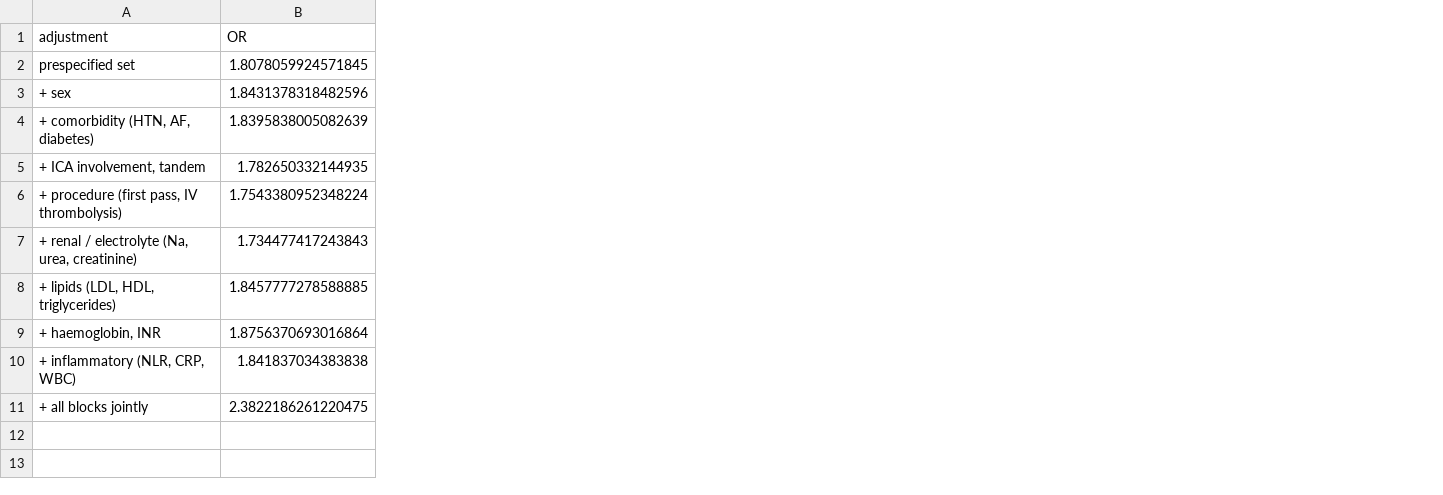
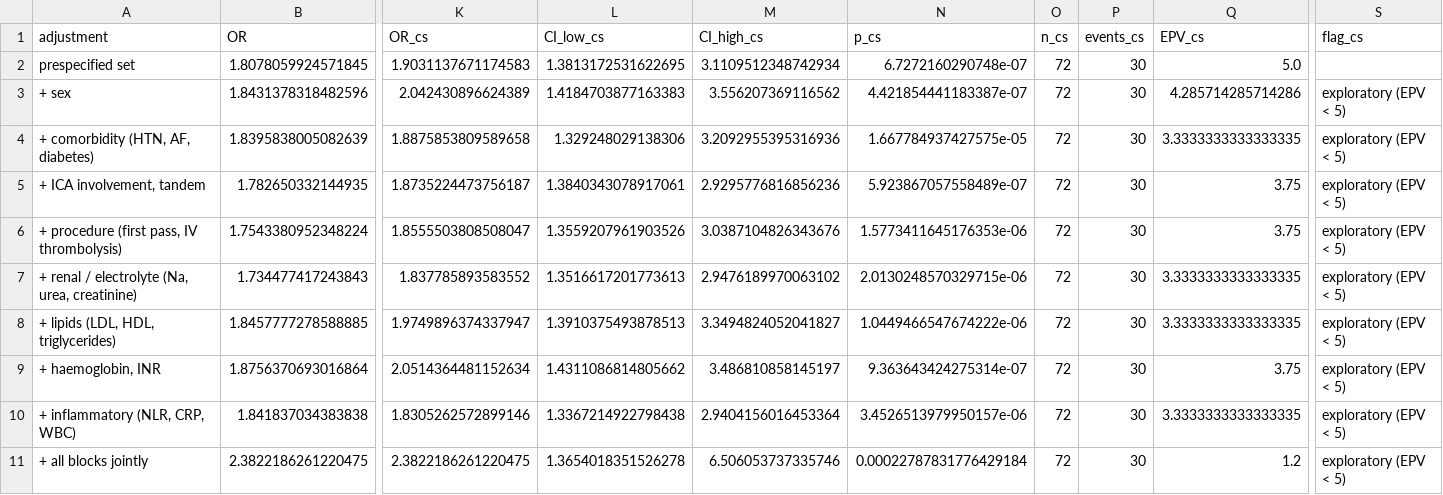
Before and after one commit to maksbrzezicki/strokeEVT-ZielonaGora, a CSV file: outputs/results/progressive_adjustment_fENI.csv, drawn as a sheet; only a part is shown, gaps mark what is left out; the diff names each change by its address in the sheet, - before the commit and + after, or states it on an @@ line.

```diff
--- a/outputs/results/progressive_adjustment_fENI.csv
+++ b/outputs/results/progressive_adjustment_fENI.csv
+column K (OR_cs), rows 2-11: 1.9031137671174583 | 2.042430896624389 | 1.8875853809589658 | 1.8735224473756187 | 1.8555503808508047 | 1.837785893583552 | 1.9749896374337947 | 2.0514364481152634 | 1.8305262572899146 | 2.3822186261220475
+column L (CI_low_cs), rows 2-11: 1.3813172531622695 | 1.4184703877163383 | 1.329248029138306 | 1.3840343078917061 | 1.3559207961903526 | 1.3516617201773613 | 1.3910375493878513 | 1.4311086814805662 | 1.3367214922798438 | 1.3654018351526278
+column M (CI_high_cs), rows 2-11: 3.1109512348742934 | 3.556207369116562 | 3.2092955395316936 | 2.9295776816856236 | 3.0387104826343676 | 2.9476189970063102 | 3.3494824052041827 | 3.486810858145197 | 2.9404156016453364 | 6.506053737335746
+column N (p_cs), rows 2-11: 6.7272160290748e-07 | 4.421854441183387e-07 | 1.667784937427575e-05 | 5.923867057558489e-07 | 1.5773411645176353e-06 | 2.0130248570329715e-06 | 1.0449466547674222e-06 | 9.363643424275314e-07 | 3.4526513979950157e-06 | 0.00022787831776429184
+column O (n_cs), rows 2-11: all 72
+column P (events_cs), rows 2-11: all 30
+column Q (EPV_cs), rows 2-11: 5.0 | 4.285714285714286 | 3.3333333333333335 | 3.75 | 3.75 | 3.3333333333333335 | 3.3333333333333335 | 3.75 | 3.3333333333333335 | 1.2
+column S (flag_cs), rows 3-11: all exploratory (EPV < 5)
```
Also changed, not shown: outputs/results/cv_discrimination.csv, outputs/results/exposure_scale_and_alternatives.csv, 33 other files.
